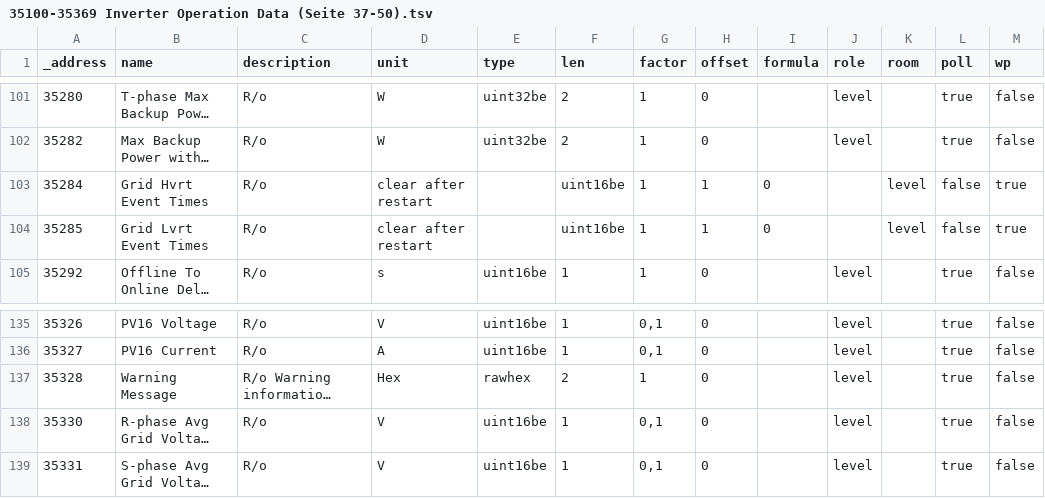
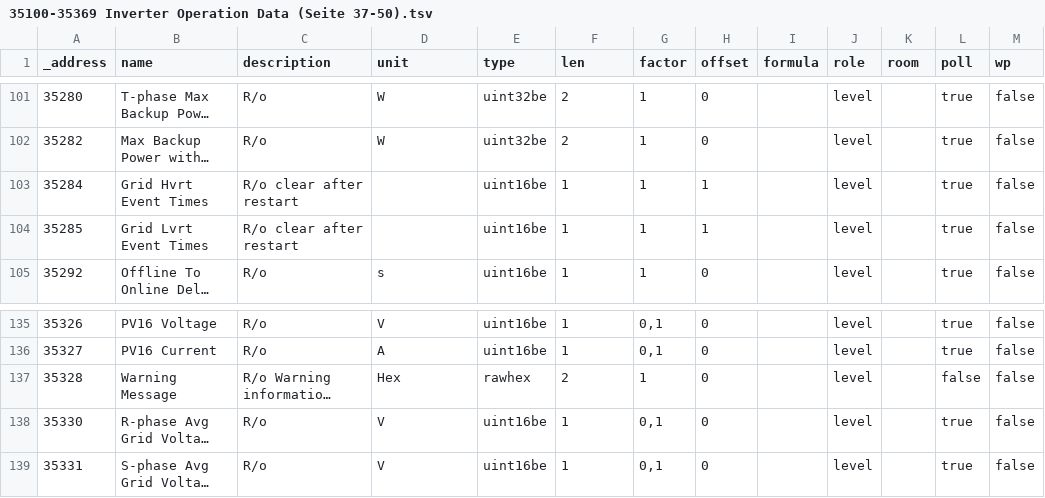
Before and after one commit to ioBroker/modbus-templates, a TSV file: PV-Wechselrichter/GoodWe/Modbus Protokol für Energy Storage Inverter/1 Hybrid Inverter Series/35100-35369 Inverter Operation Data (Seite 37-50).tsv, drawn as a sheet; only a part is shown, gaps mark what is left out; long unchanged cells end in …; the diff names each change by its address in the sheet, - before the commit and + after, or states it on an @@ line.

```diff
--- a/PV-Wechselrichter/GoodWe/Modbus Protokol für Energy Storage Inverter/1 Hybrid Inverter Series/35100-35369 Inverter Operation Data (Seite 37-50).tsv
+++ b/PV-Wechselrichter/GoodWe/Modbus Protokol für Energy Storage Inverter/1 Hybrid Inverter Series/35100-35369 Inverter Operation Data (Seite 37-50).tsv
-C103:C104 (description): R/o
+C103:C104 (description): R/o clear after restart
-D103:D104 (unit): clear after restart
+D103:D104 (unit): (empty)
-E103:E104 (type): (empty)
+E103:E104 (type): uint16be
-F103:F104 (len): uint16be
+F103:F104 (len): 1
-I103:I104 (formula): 0
+I103:I104 (formula): (empty)
-J103:J104 (role): (empty)
+J103:J104 (role): level
-K103:K104 (room): level
+K103:K104 (room): (empty)
-L103:L104 (poll): false
+L103:L104 (poll): true
-M103:M104 (wp): true
+M103:M104 (wp): false
-L137 (poll): true
+L137 (poll): false
```
Also changed, not shown: PV-Wechselrichter/GoodWe/Modbus Protokol für Energy Storage Inverter/1 Hybrid Inverter Series/10400-10485 Parallel System (Seite 8-10).tsv, PV-Wechselrichter/GoodWe/Modbus Protokol für Energy Storage Inverter/1 Hybrid Inverter Series/39000-39076 BMS 2 Operation Data (Seite 68-72).tsv, 8 other files.
